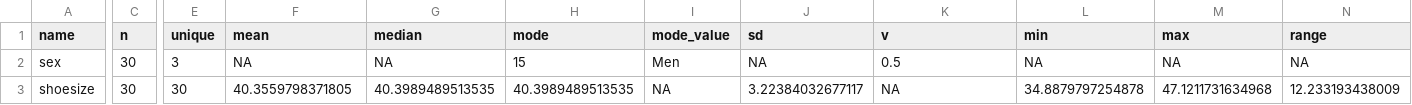
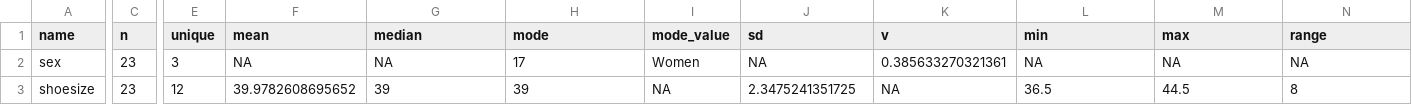
Before and after one commit to cjvanlissa/pac_demo, a CSV file: codebook_dat.csv, drawn as a sheet; only a part is shown, gaps mark what is left out; the diff covers the shown part only; the diff names each change by its address in the sheet, - before the commit and + after, or states it on an @@ line.

```diff
--- a/codebook_dat.csv
+++ b/codebook_dat.csv
-C2:C3 (n): 30
+C2:C3 (n): 23
-H2 (mode): 15
+H2 (mode): 17
-I2 (mode_value): Men
+I2 (mode_value): Women
-K2 (v): 0.5
+K2 (v): 0.385633270321361
-E3 (unique): 30
+E3 (unique): 12
-F3 (mean): 40.3559798371805
+F3 (mean): 39.9782608695652
-G3 (median): 40.3989489513535
+G3 (median): 39
-H3 (mode): 40.3989489513535
+H3 (mode): 39
-J3 (sd): 3.22384032677117
+J3 (sd): 2.3475241351725
-L3 (min): 34.8879797254878
+L3 (min): 36.5
-M3 (max): 47.1211731634968
+M3 (max): 44.5
-N3 (range): 12.233193438009
+N3 (range): 8
```
Also changed, not shown: 4 edited cells elsewhere in this file, dat.csv, 5 other files.
